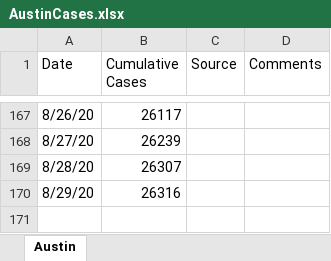
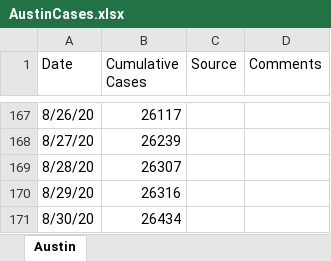
Before and after one commit to manar-c/covid19intexas, an Excel workbook: AustinCases.xlsx, sheet Austin, drawn as a sheet; only a part is shown, gaps mark what is left out; values as stored, in another font and other column widths than the file's, no borders; the diff names each change by its address in the sheet, - before the commit and + after, or states it on an @@ line.

```diff
--- a/AustinCases.xlsx (sheet Austin)
+++ b/AustinCases.xlsx (sheet Austin)
+row 171: 8/30/20 | 26434
```
Also changed, not shown: 4 other files.
